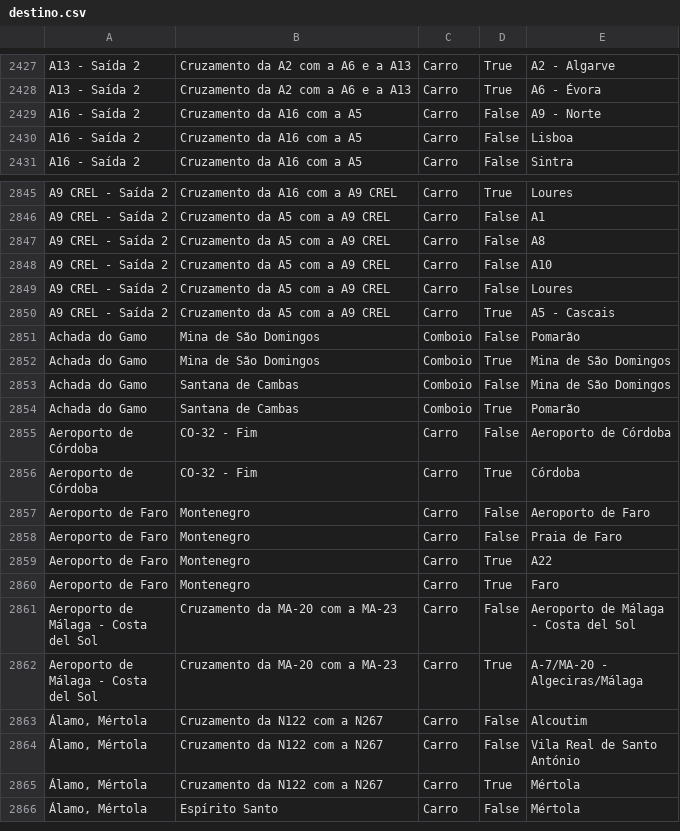
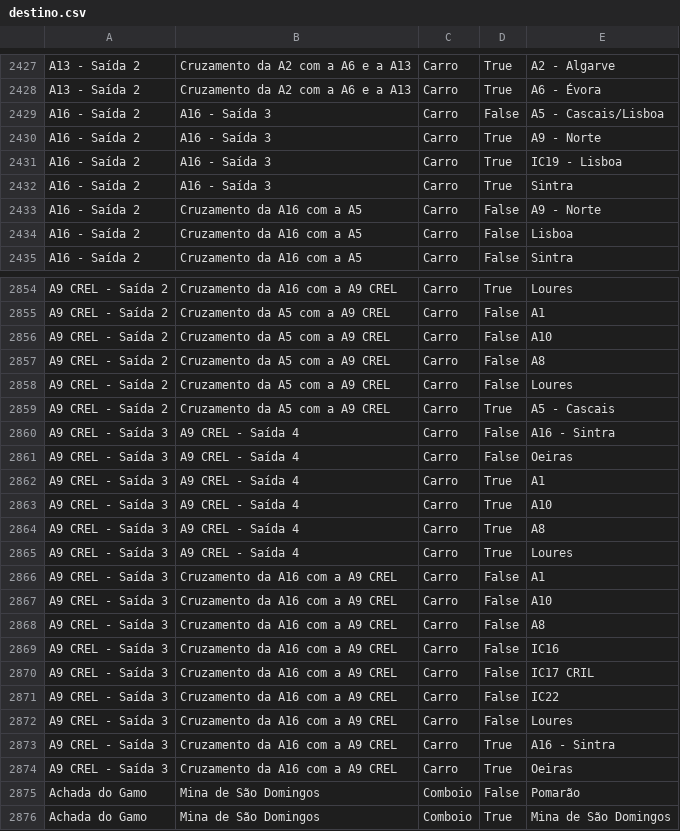
Before and after one commit to migueldgoncalves/Viajar, a CSV file: src/viajar/base_dados/destino.csv, drawn as a sheet; only a part is shown, gaps mark what is left out; the shorter side is filled out with more unchanged rows; the diff covers the shown part only.

Commit message:
Novas saídas da A16, A9 CREL e Eixo Norte-Sul em Lisboa

```diff
--- a/src/viajar/base_dados/destino.csv
+++ b/src/viajar/base_dados/destino.csv
@@ -2428,2 +2428,6 @@ A13 - Saída 2,Cruzamento da A2 com a A6 e a A13,Carro,True,A2 - Algarve
 A13 - Saída 2,Cruzamento da A2 com a A6 e a A13,Carro,True,A6 - Évora
+A16 - Saída 2,A16 - Saída 3,Carro,False,A5 - Cascais/Lisboa
+A16 - Saída 2,A16 - Saída 3,Carro,True,A9 - Norte
+A16 - Saída 2,A16 - Saída 3,Carro,True,IC19 - Lisboa
+A16 - Saída 2,A16 - Saída 3,Carro,True,Sintra
 A16 - Saída 2,Cruzamento da A16 com a A5,Carro,False,A9 - Norte
@@ -2846,6 +2855,21 @@ A9 CREL - Saída 2,Cruzamento da A16 com a A9 CREL,Carro,True,Loures
 A9 CREL - Saída 2,Cruzamento da A5 com a A9 CREL,Carro,False,A1
+A9 CREL - Saída 2,Cruzamento da A5 com a A9 CREL,Carro,False,A10
 A9 CREL - Saída 2,Cruzamento da A5 com a A9 CREL,Carro,False,A8
-A9 CREL - Saída 2,Cruzamento da A5 com a A9 CREL,Carro,False,A10
 A9 CREL - Saída 2,Cruzamento da A5 com a A9 CREL,Carro,False,Loures
 A9 CREL - Saída 2,Cruzamento da A5 com a A9 CREL,Carro,True,A5 - Cascais
+A9 CREL - Saída 3,A9 CREL - Saída 4,Carro,False,A16 - Sintra
+A9 CREL - Saída 3,A9 CREL - Saída 4,Carro,False,Oeiras
+A9 CREL - Saída 3,A9 CREL - Saída 4,Carro,True,A1
+A9 CREL - Saída 3,A9 CREL - Saída 4,Carro,True,A10
+A9 CREL - Saída 3,A9 CREL - Saída 4,Carro,True,A8
+A9 CREL - Saída 3,A9 CREL - Saída 4,Carro,True,Loures
+A9 CREL - Saída 3,Cruzamento da A16 com a A9 CREL,Carro,False,A1
+A9 CREL - Saída 3,Cruzamento da A16 com a A9 CREL,Carro,False,A10
+A9 CREL - Saída 3,Cruzamento da A16 com a A9 CREL,Carro,False,A8
+A9 CREL - Saída 3,Cruzamento da A16 com a A9 CREL,Carro,False,IC16
+A9 CREL - Saída 3,Cruzamento da A16 com a A9 CREL,Carro,False,IC17 CRIL
+A9 CREL - Saída 3,Cruzamento da A16 com a A9 CREL,Carro,False,IC22
+A9 CREL - Saída 3,Cruzamento da A16 com a A9 CREL,Carro,False,Loures
+A9 CREL - Saída 3,Cruzamento da A16 com a A9 CREL,Carro,True,A16 - Sintra
+A9 CREL - Saída 3,Cruzamento da A16 com a A9 CREL,Carro,True,Oeiras
 Achada do Gamo,Mina de São Domingos,Comboio,False,Pomarão
```
Also changed, not shown: 5 added rows and 6 moved rows elsewhere in this file, src/viajar/base_dados/concelho.csv, src/viajar/base_dados/ligacao.csv, 2 other files.
